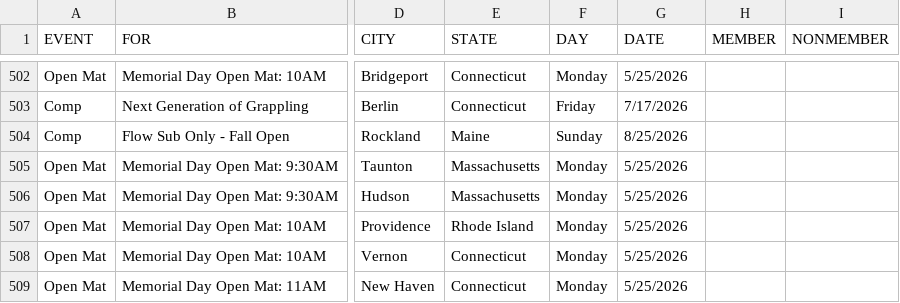
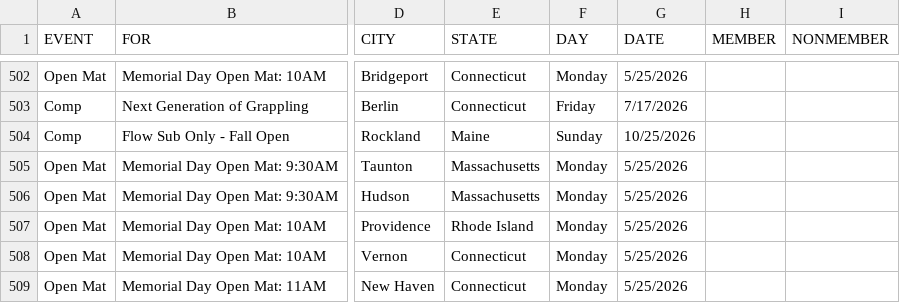
Before and after one commit to anyjiujitsu/anyjiujitsu.github.io, a CSV file: events.csv, drawn as a sheet; only a part is shown, gaps mark what is left out; the diff names each change by its address in the sheet, - before the commit and + after, or states it on an @@ line.

Commit message:
Update events.csv

```diff
--- a/events.csv
+++ b/events.csv
-G504 (DATE): 8/25/2026
+G504 (DATE): 10/25/2026
```
